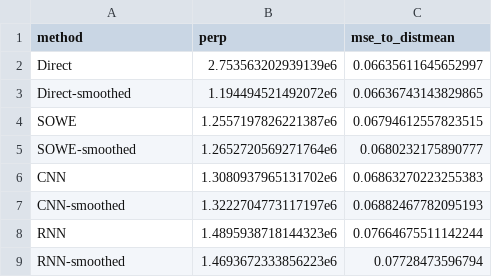
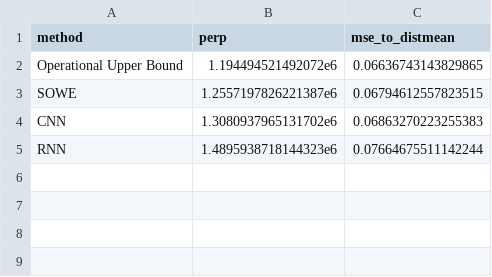
Before and after one commit to oxinabox/ColoringNames.jl, a CSV file: expr/round2/results/res_dist_full.csv, drawn as a sheet.

```diff
--- a/expr/round2/results/res_dist_full.csv
+++ b/expr/round2/results/res_dist_full.csv
@@ -1,9 +1,5 @@
 "method","perp","mse_to_distmean"
-"Direct",2.753563202939139e6,0.06635611645652997
-"Direct-smoothed",1.194494521492072e6,0.06636743143829865
+"Operational Upper Bound",1.194494521492072e6,0.06636743143829865
 "SOWE",1.2557197826221387e6,0.06794612557823515
-"SOWE-smoothed",1.2652720569271764e6,0.0680232175890777
 "CNN",1.3080937965131702e6,0.06863270223255383
-"CNN-smoothed",1.3222704773117197e6,0.06882467782095193
 "RNN",1.4895938718144323e6,0.07664675511142244
-"RNN-smoothed",1.4693672333856223e6,0.07728473596794
```
Also changed, not shown: expr/round2/results/distpoint_extrapo.csv, expr/round2/results/distpoint_full.csv, 7 other files.
